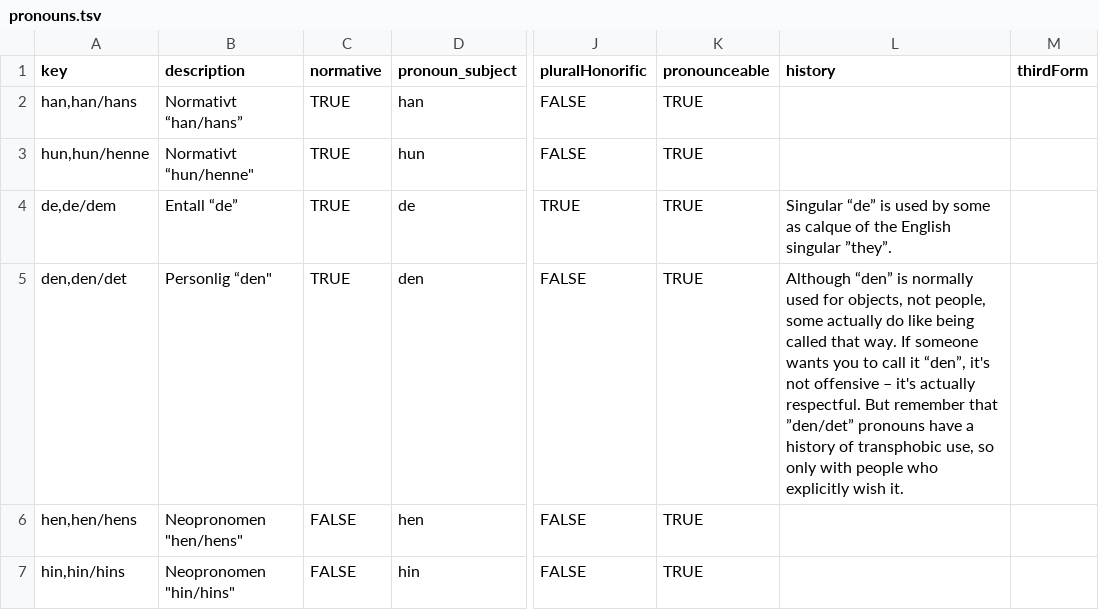
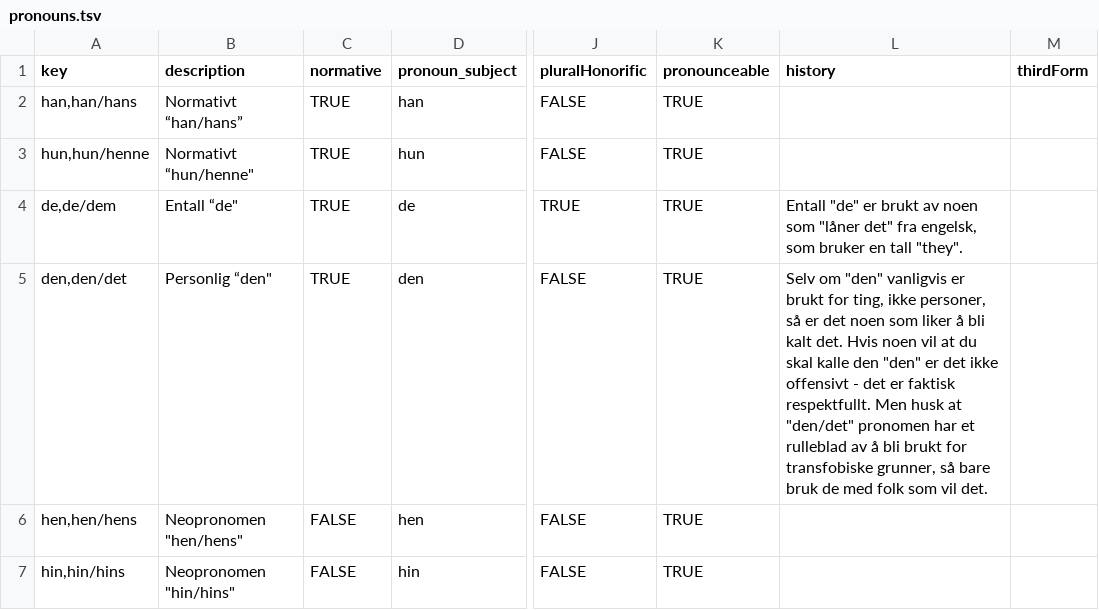
Before and after one commit to tutking24/pronounspage, a TSV file: locale/no/pronouns/pronouns.tsv, drawn as a sheet; only a part is shown, gaps mark what is left out; the diff names each change by its address in the sheet, - before the commit and + after, or states it on an @@ line.

```diff
--- a/locale/no/pronouns/pronouns.tsv
+++ b/locale/no/pronouns/pronouns.tsv
-B4 (description): Entall “de”
+B4 (description): Entall “de"
-L4 (history): Singular “de” is used by some as calque of the English singular ”they”.
+L4 (history): Entall "de" er brukt av noen som "låner det" fra engelsk, som bruker en tall "they".
-L5 (history): Although “den” is normally used for objects, not people, some actually do like being called that way. If someone wants you to call it “den”, it's not offensive – it's actually respectful. But remember that ”den/det” pronouns have a history of transphobic use, so only with people who explicitly wish it.
+L5 (history): Selv om "den" vanligvis er brukt for ting, ikke personer, så er det noen som liker å bli kalt det. Hvis noen vil at du skal kalle den "den" er det ikke offensivt - det er faktisk respektfullt. Men husk at "den/det" pronomen har et rulleblad av å bli brukt for transfobiske grunner, så bare bruk de med folk som vil det.
```
Also changed, not shown: locale/no/pronouns/pronounGroups.tsv.
